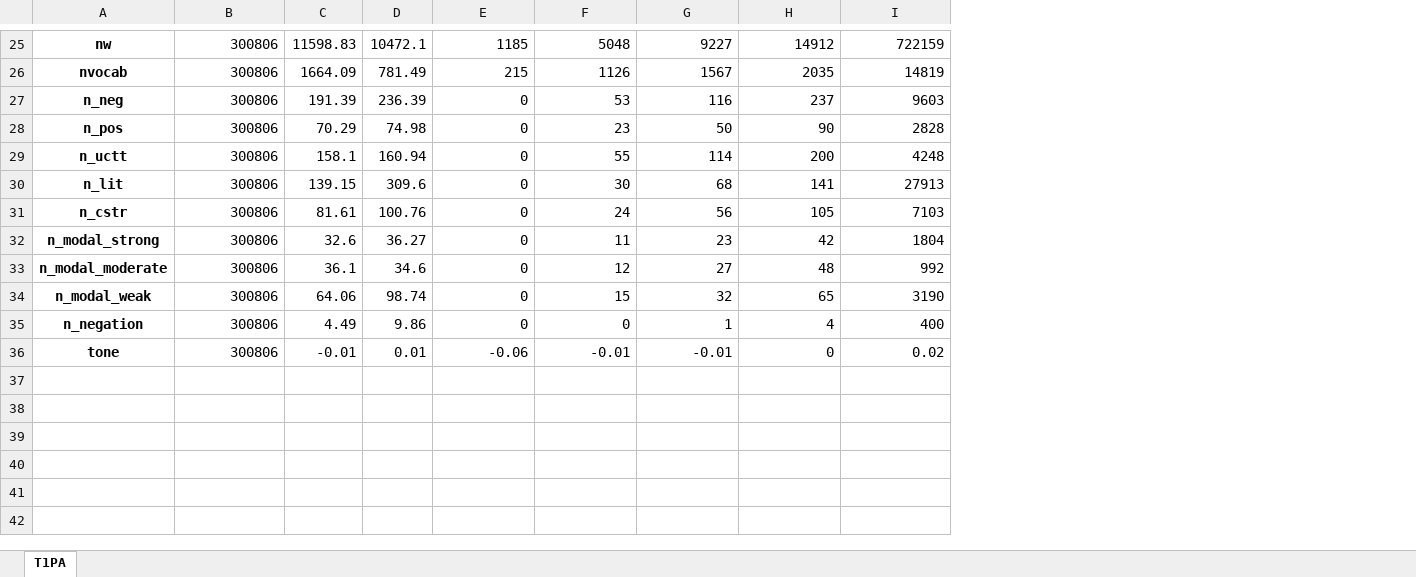
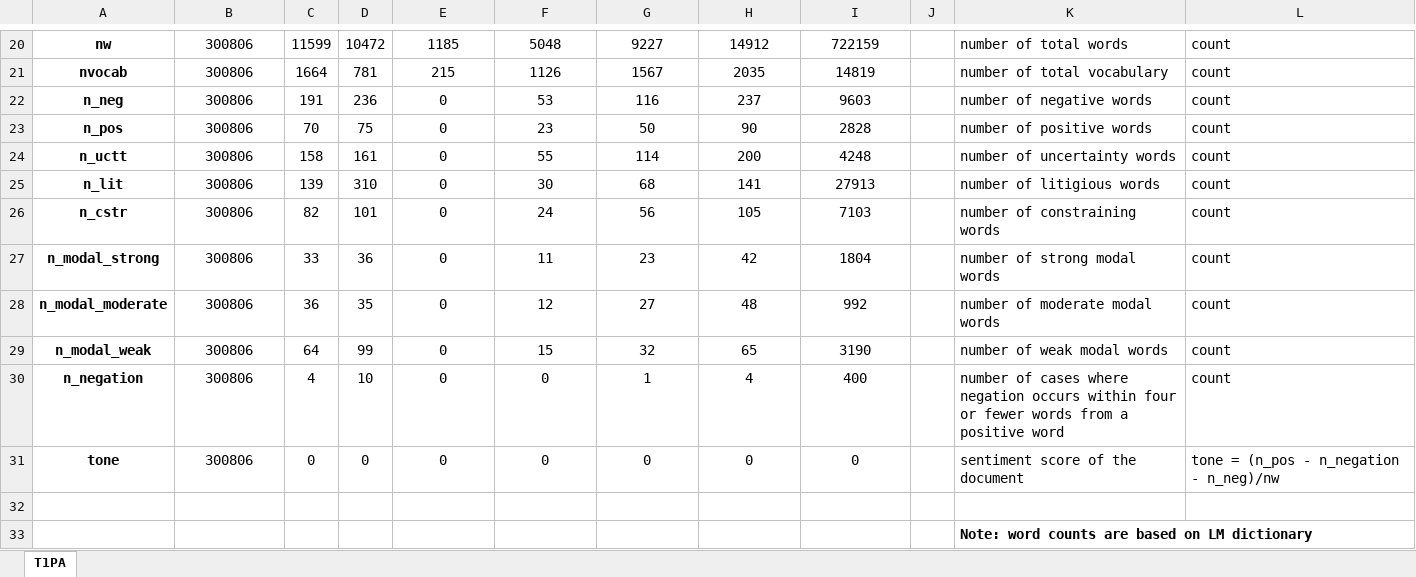
Before and after one commit to fengzhi22/narrative_conservatism, an Excel workbook: output/Tables.xlsx, sheet T1PA, drawn as a sheet; only a part is shown, gaps mark what is left out; values as stored, in another font and other column widths than the file's, no borders; removed rows and columns are numbered as before the commit, all else as after; the diff covers the shown part only; the diff names each change by its address in the sheet, - before the commit and + after, or states it on an @@ line.

```diff
--- a/output/Tables.xlsx (sheet T1PA)
+++ b/output/Tables.xlsx (sheet T1PA)
-column C, rows 25-36: 11598.83 | 1664.09 | 191.39 | 70.29 | 158.1 | 139.15 | 81.61 | 32.6 | 36.1 | 64.06 | 4.49 | -0.01
-column D, rows 25-36: 10472.1 | 781.49 | 236.39 | 74.98 | 160.94 | 309.6 | 100.76 | 36.27 | 34.6 | 98.74 | 9.86 | 0.01
+column C, rows 20-31: 11599 | 1664 | 191 | 70 | 158 | 139 | 82 | 33 | 36 | 64 | 4 | 0
+column D, rows 20-31: 10472 | 781 | 236 | 75 | 161 | 310 | 101 | 36 | 35 | 99 | 10 | 0
+column J, empty
+column K, rows 20-31: number of total words | number of total vocabulary | number of negative words | number of positive words | number of uncertainty words | number of litigious words | number of constraining words | number of strong modal words | number of moderate modal words | number of weak modal words | number of cases where negation occurs within four or fewer words from a positive word | sentiment score of the document
+column L, rows 20-31: count | count | count | count | count | count | count | count | count | count | count | tone = (n_pos - n_negation - n_neg)/nw
-B20:B31 alignment: right
+B20:B31 alignment: center
-E20:I31 alignment: right
+E20:I31 alignment: center
-E31: -0.06
+E31: 0
-F31: -0.01
+F31: 0
-G31: -0.01
+G31: 0
-I31: 0.02
+I31: 0
+row 32: (empty)
+row 33:  |  |  |  |  |  |  |  |  |  | Note: word counts are based on LM dictionary
```
Also changed, not shown: 3 added rows, 8 removed rows, 44 edited cells and cell formats elsewhere in this sheet, 3 other files.
